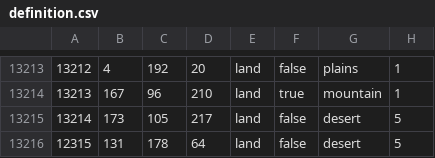
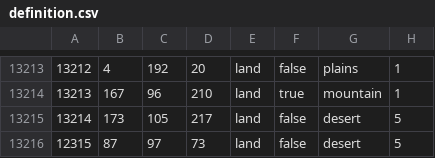
Before and after one commit to SamFan2/hoi4_home_by_christmas, a CSV file: map/definition.csv, drawn as a sheet; only a part is shown, gaps mark what is left out.

```diff
--- a/map/definition.csv
+++ b/map/definition.csv
@@ -13215,2 +13215,2 @@
 13214;173;105;217;land;false;desert;5
-12315;131;178;64;land;false;desert;5
+12315;87;97;73;land;false;desert;5
```
Also changed, not shown: 1 other file.
